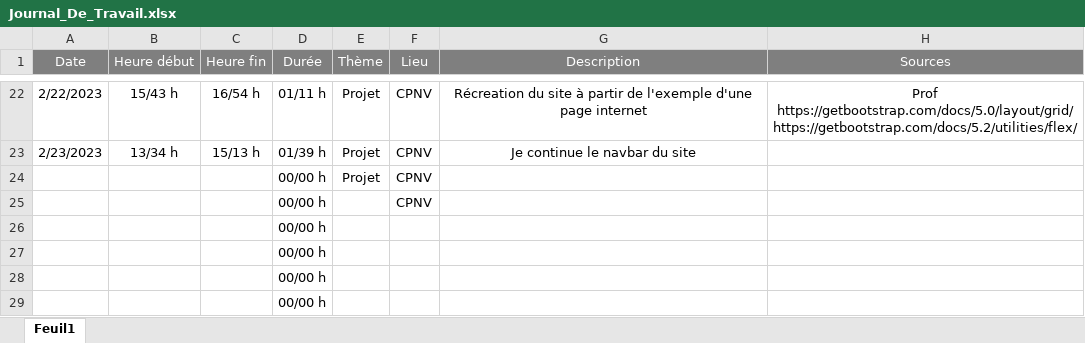
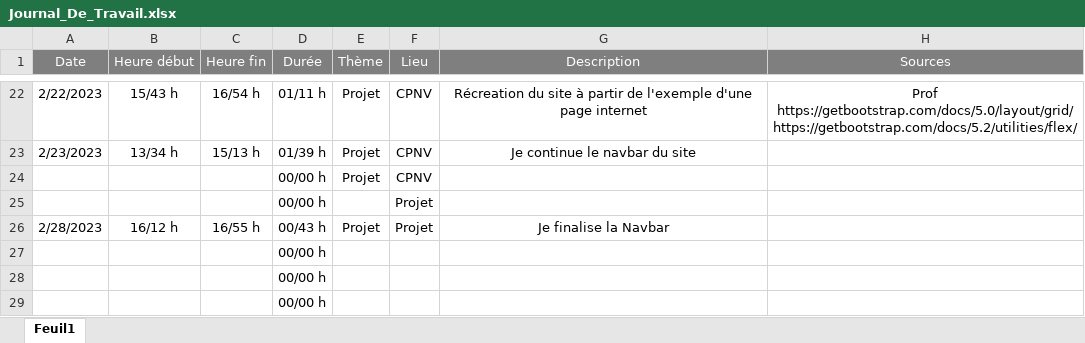
Before and after one commit to J0rg321/Projet_Web, an Excel workbook: Documentation/Journal_De_Travail.xlsx, sheet Feuil1, drawn as a sheet; only a part is shown, gaps mark what is left out; values as stored, in another font and other column widths than the file's, no borders; removed rows and columns are numbered as before the commit, all else as after; the diff names each change by its address in the sheet, - before the commit and + after, or states it on an @@ line.

```diff
--- a/Documentation/Journal_De_Travail.xlsx (sheet Feuil1)
+++ b/Documentation/Journal_De_Travail.xlsx (sheet Feuil1)
-F25 (Lieu): CPNV
+F25 (Lieu): Projet
-row 26:  |  |  | 00/00 h
+row 26: 2/28/2023 | 16/12 h | 16/55 h | 00/43 h | Projet | Projet | Je finalise la Navbar
```
Also changed, not shown: 8 other files.
